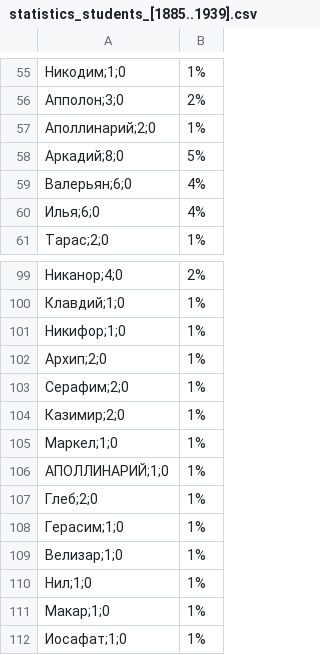
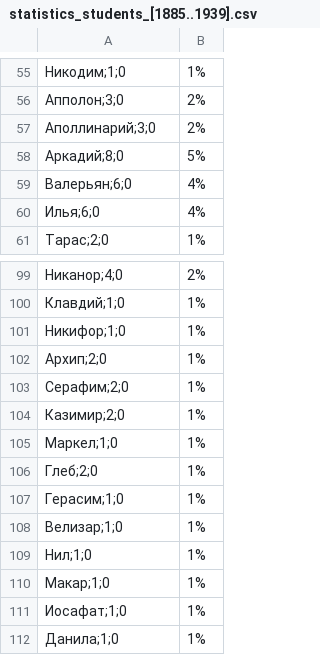
Before and after one commit to MarkBorecky/Analaise, a CSV file: src/main/resources/statistics/statistics_students_[1885..1939].csv, drawn as a sheet; only a part is shown, gaps mark what is left out; the shorter side is filled out with more unchanged rows.

```diff
--- a/src/main/resources/statistics/statistics_students_[1885..1939].csv
+++ b/src/main/resources/statistics/statistics_students_[1885..1939].csv
@@ -56,3 +56,3 @@
 Апполон;3;0,2%
-Аполлинарий;2;0,1%
+Аполлинарий;3;0,2%
 Аркадий;8;0,5%
@@ -105,3 +105,2 @@
 Маркел;1;0,1%
-АПОЛЛИНАРИЙ;1;0,1%
 Глеб;2;0,1%
```
Also changed, not shown: src/main/resources/statistics/statistics_students_[1830..1939].csv, src/main/resources/statistics/statistics_students_[1840..1939].csv, 12 other files.
